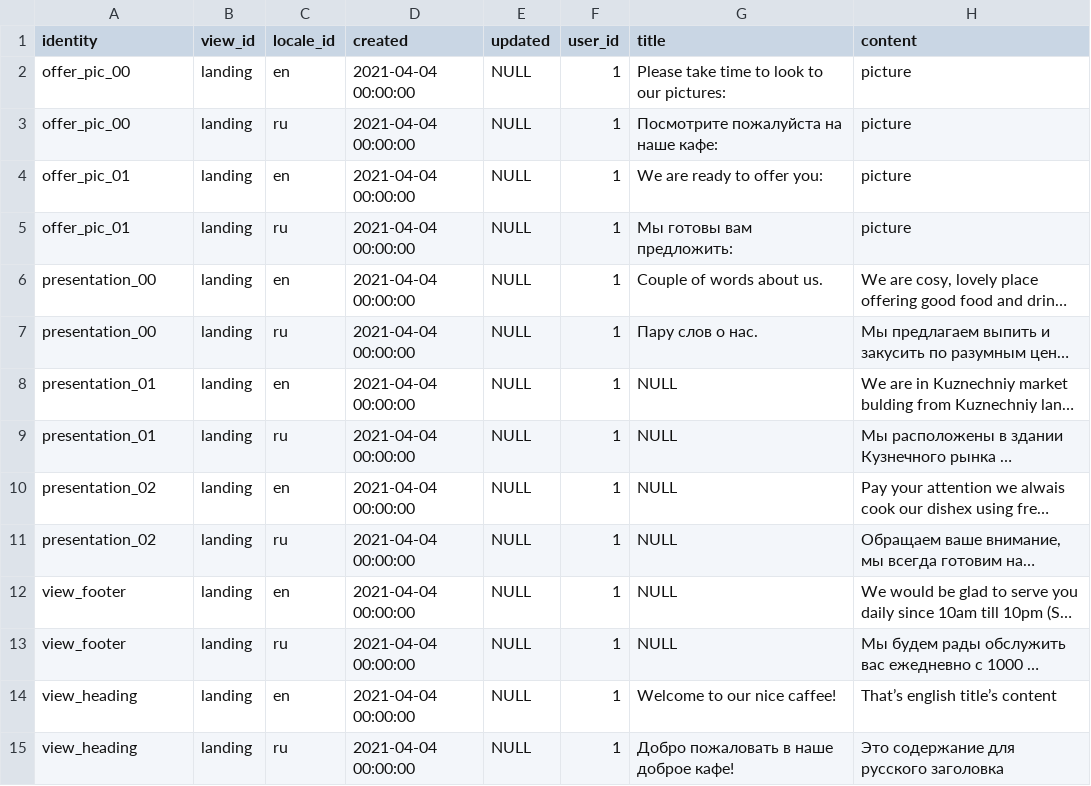
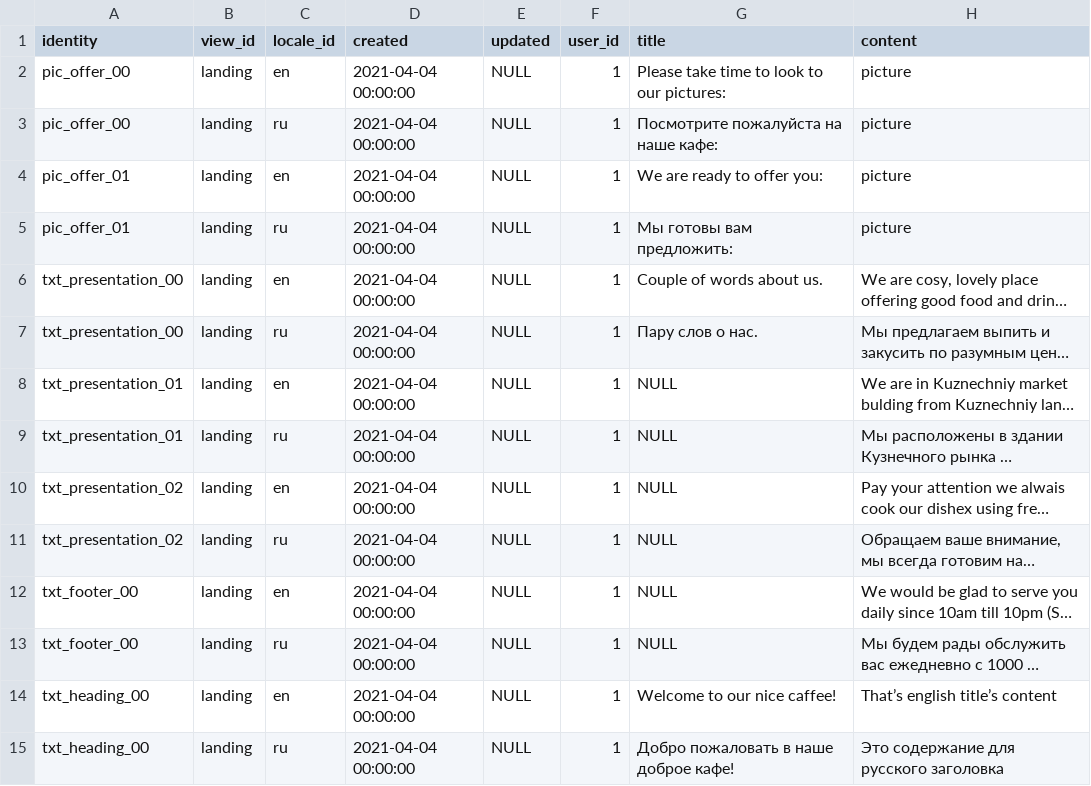
Before and after one commit to Sergey190309/220415-market-caffee, a CSV file: backend/contents.csv, drawn as a sheet; long unchanged cells end in …; the diff names each change by its address in the sheet, - before the commit and + after, or states it on an @@ line.

```diff
--- a/backend/contents.csv
+++ b/backend/contents.csv
-A2:A3 (identity): offer_pic_00
+A2:A3 (identity): pic_offer_00
-A4:A5 (identity): offer_pic_01
+A4:A5 (identity): pic_offer_01
-A6:A7 (identity): presentation_00
+A6:A7 (identity): txt_presentation_00
-A8:A9 (identity): presentation_01
+A8:A9 (identity): txt_presentation_01
-A10:A11 (identity): presentation_02
+A10:A11 (identity): txt_presentation_02
-A12:A13 (identity): view_footer
+A12:A13 (identity): txt_footer_00
-A14:A15 (identity): view_heading
+A14:A15 (identity): txt_heading_00
```
Also changed, not shown: 21 other files.
